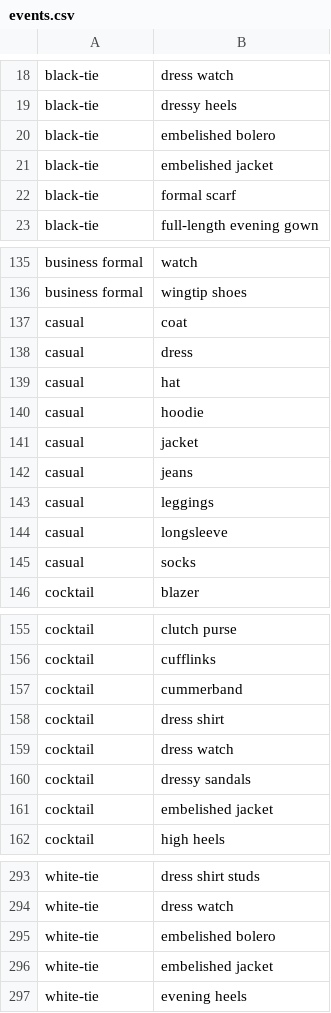
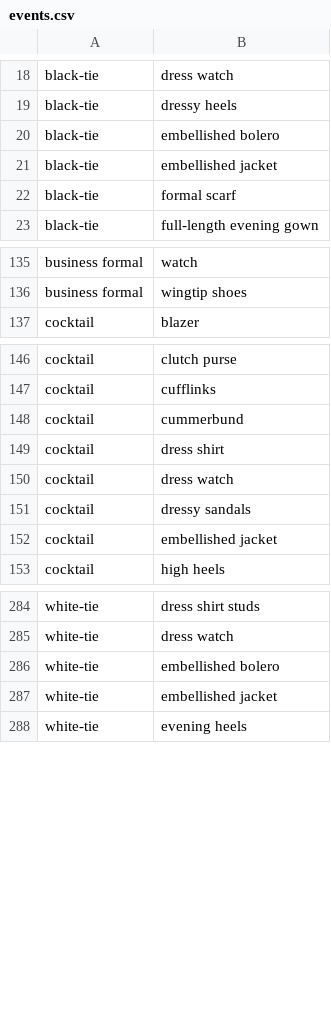
Before and after one commit to Mia703/Becca-Fashion-Chatbot-Repo, a CSV file: main folder/resources/events.csv, drawn as a sheet; only a part is shown, gaps mark what is left out; the diff covers the shown part only.

Commit message:
Created events ontology

```diff
--- a/main folder/resources/events.csv
+++ b/main folder/resources/events.csv
@@ -19,4 +19,4 @@ black-tie,dress watch
 black-tie,dressy heels
-black-tie,embelished bolero
-black-tie,embelished jacket
+black-tie,embellished bolero
+black-tie,embellished jacket
 black-tie,formal scarf
@@ -136,11 +136,2 @@ business formal,watch
 business formal,wingtip shoes
-casual,coat
-casual,dress
-casual,hat
-casual,hoodie
-casual,jacket
-casual,jeans
-casual,leggings
-casual,longsleeve
-casual,socks
 cocktail,blazer
@@ -156,3 +147,3 @@ cocktail,clutch purse
 cocktail,cufflinks
-cocktail,cummerband
+cocktail,cummerbund
 cocktail,dress shirt
@@ -160,3 +151,3 @@ cocktail,dress watch
 cocktail,dressy sandals
-cocktail,embelished jacket
+cocktail,embellished jacket
 cocktail,high heels
@@ -294,4 +285,4 @@ white-tie,dress shirt studs
 white-tie,dress watch
-white-tie,embelished bolero
-white-tie,embelished jacket
+white-tie,embellished bolero
+white-tie,embellished jacket
 white-tie,evening heels
```
Also changed, not shown: 7 edited cells elsewhere in this file, 1 other file.
